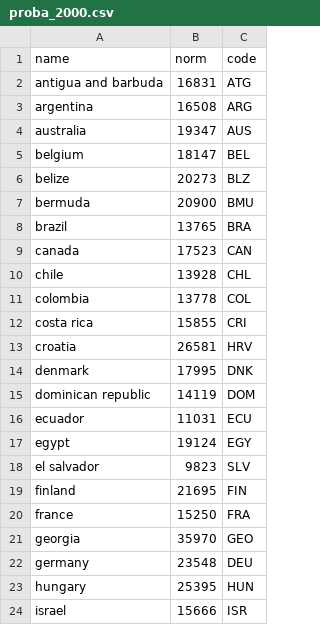
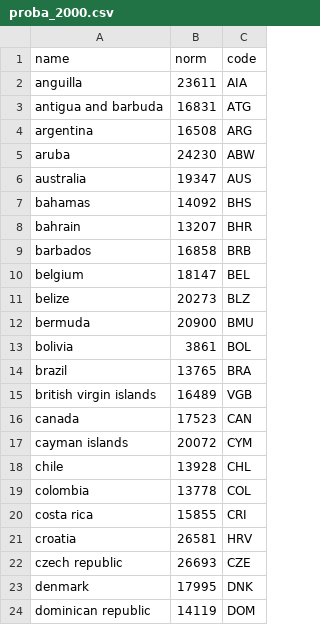
Before and after one commit to com-480-data-visualization/data-visualization-project-2021-cbc, a CSV file: Data/proba_2000.csv, drawn as a sheet; only a part is shown; the shorter side is filled out with more unchanged rows; the diff covers the shown part only; the diff names each change by its address in the sheet, - before the commit and + after, or states it on an @@ line.

```diff
--- a/Data/proba_2000.csv
+++ b/Data/proba_2000.csv
+row 2: anguilla | 23611 | AIA
+row 5: aruba | 24230 | ABW
+row 7: bahamas | 14092 | BHS
+row 8: bahrain | 13207 | BHR
+row 9: barbados | 16858 | BRB
+row 13: bolivia | 3861 | BOL
+row 15: british virgin islands | 16489 | VGB
+row 17: cayman islands | 20072 | CYM
+row 22: czech republic | 26693 | CZE
```
Also changed, not shown: 26 added rows elsewhere in this file.
